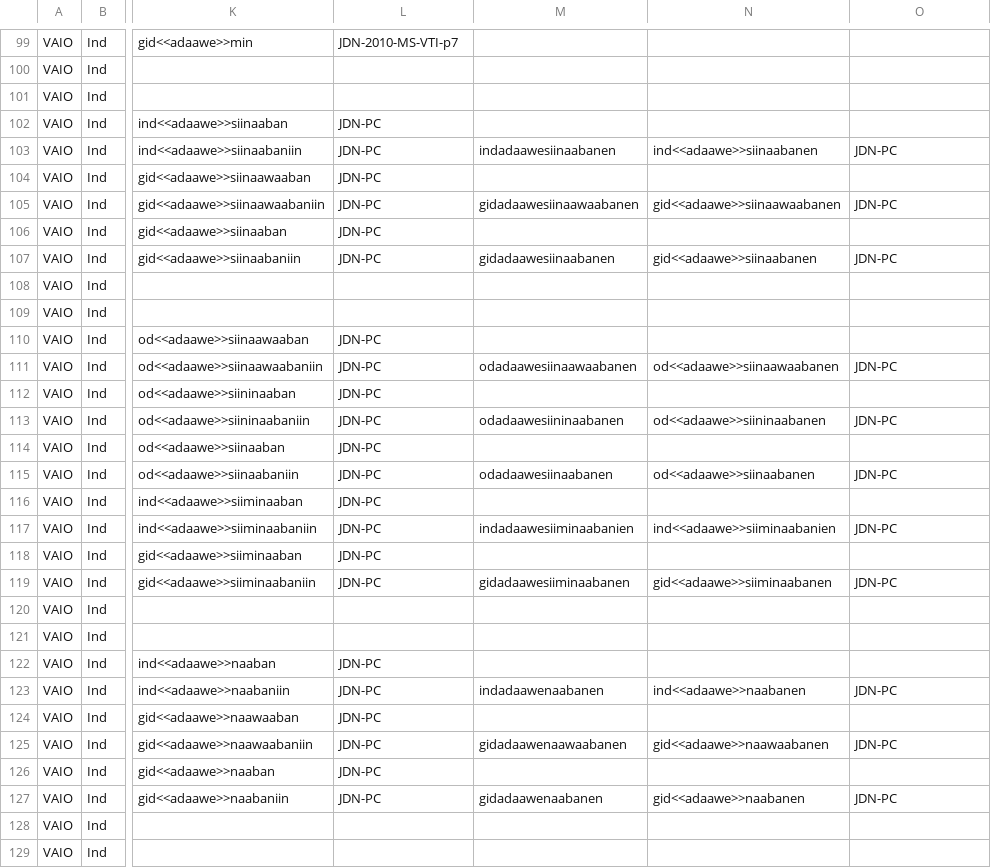
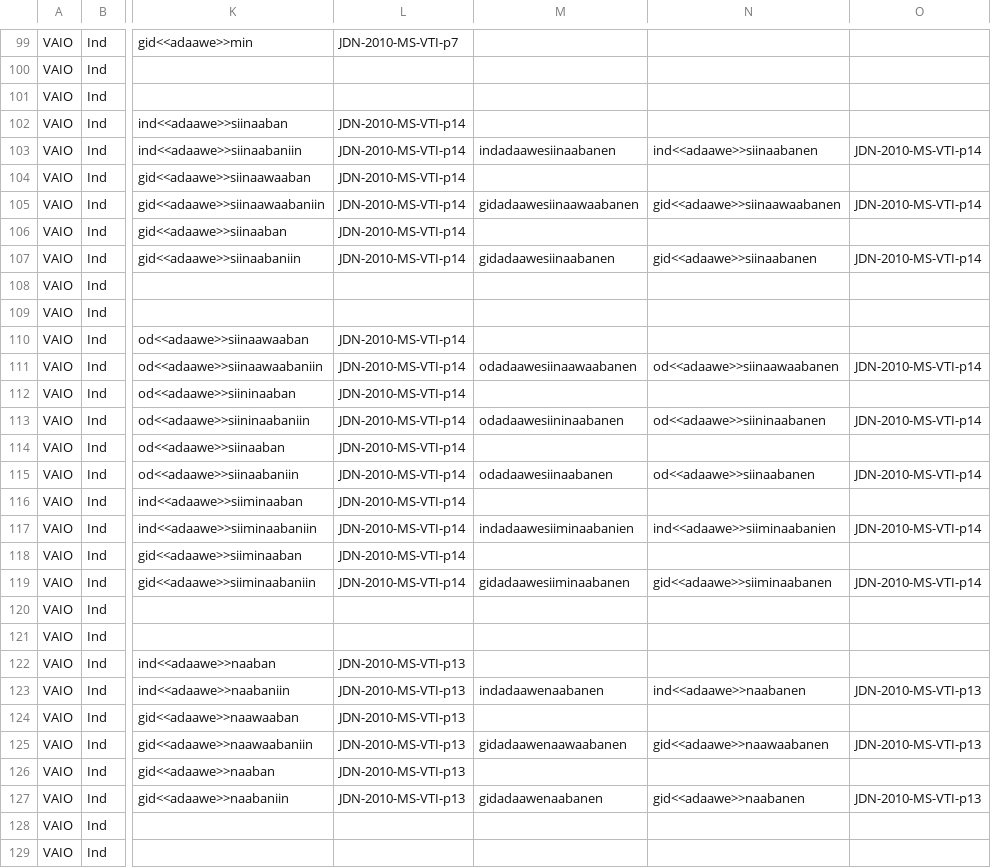
Before and after one commit to ELF-Lab/OjibweMorph, a CSV file: Spreadsheets/VAIO_IND.csv, drawn as a sheet; only a part is shown, gaps mark what is left out; the diff covers the shown part only; the diff names each change by its address in the sheet, - before the commit and + after, or states it on an @@ line.

Commit message:
Add VAIO source additional

```diff
--- a/Spreadsheets/VAIO_IND.csv
+++ b/Spreadsheets/VAIO_IND.csv
-L102:L107: JDN-PC
+L102:L107: JDN-2010-MS-VTI-p14
-O103: JDN-PC
+O103: JDN-2010-MS-VTI-p14
-O105: JDN-PC
+O105: JDN-2010-MS-VTI-p14
-O107: JDN-PC
+O107: JDN-2010-MS-VTI-p14
-L110:L119: JDN-PC
+L110:L119: JDN-2010-MS-VTI-p14
-O111: JDN-PC
+O111: JDN-2010-MS-VTI-p14
-O113: JDN-PC
+O113: JDN-2010-MS-VTI-p14
-O115: JDN-PC
+O115: JDN-2010-MS-VTI-p14
-O117: JDN-PC
+O117: JDN-2010-MS-VTI-p14
-O119: JDN-PC
+O119: JDN-2010-MS-VTI-p14
-L122:L127: JDN-PC
+L122:L127: JDN-2010-MS-VTI-p13
-O123: JDN-PC
+O123: JDN-2010-MS-VTI-p13
-O125: JDN-PC
+O125: JDN-2010-MS-VTI-p13
-O127: JDN-PC
+O127: JDN-2010-MS-VTI-p13
```
Also changed, not shown: 53 edited cells elsewhere in this file.
